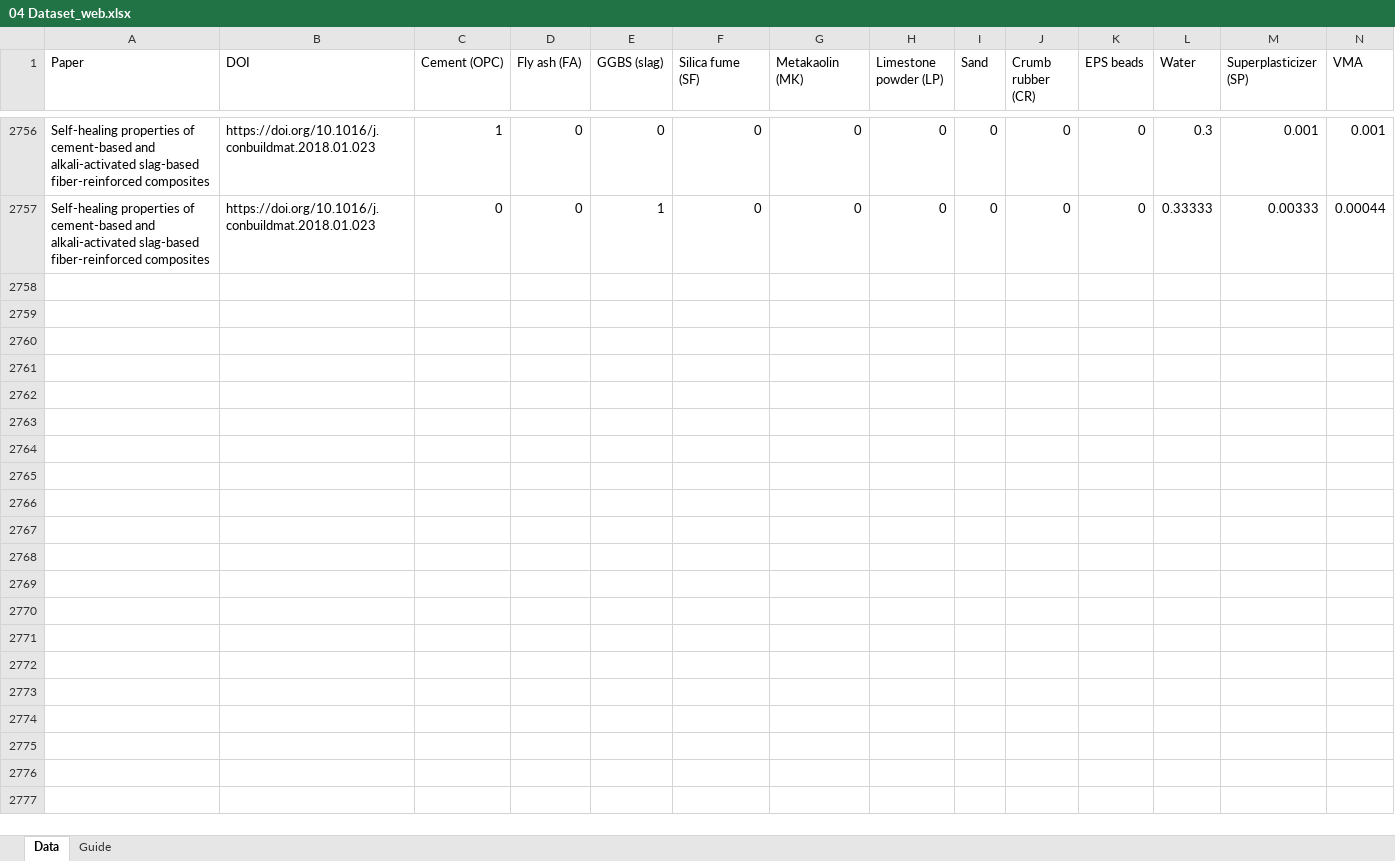
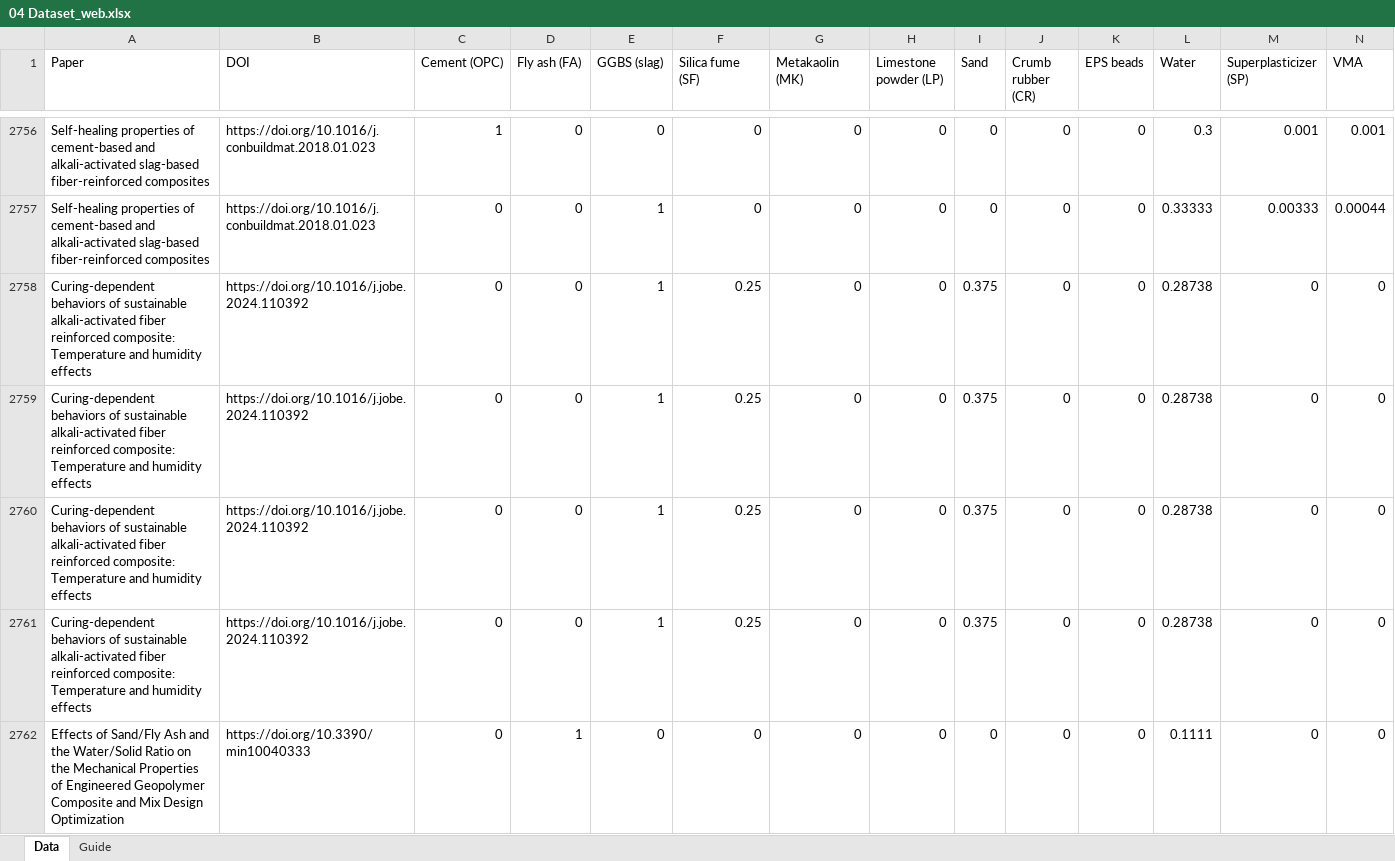
Before and after one commit to conslmhoang/construction-materials-lab, an Excel workbook: excel/04 Dataset_web.xlsx, sheet Data, drawn as a sheet; only a part is shown, gaps mark what is left out; values as stored, in another font and other column widths than the file's, no borders; rows hold the shown columns only; the diff covers the shown part only; the diff names each change by its address in the sheet, - before the commit and + after, or states it on an @@ line.

```diff
--- a/excel/04 Dataset_web.xlsx (sheet Data)
+++ b/excel/04 Dataset_web.xlsx (sheet Data)
+row 2758: Curing-dependent behaviors of sustainable alkali-activated fiber reinforced composite: Temperature and humidity effects | https://doi.org/10.1016/j.jobe.2024.110392 | 0 | 0 | 1 | 0.25 | 0 | 0 | 0.375 | 0 | 0 | 0.28738 | 0 | 0
+row 2759: Curing-dependent behaviors of sustainable alkali-activated fiber reinforced composite: Temperature and humidity effects | https://doi.org/10.1016/j.jobe.2024.110392 | 0 | 0 | 1 | 0.25 | 0 | 0 | 0.375 | 0 | 0 | 0.28738 | 0 | 0
+row 2760: Curing-dependent behaviors of sustainable alkali-activated fiber reinforced composite: Temperature and humidity effects | https://doi.org/10.1016/j.jobe.2024.110392 | 0 | 0 | 1 | 0.25 | 0 | 0 | 0.375 | 0 | 0 | 0.28738 | 0 | 0
+row 2761: Curing-dependent behaviors of sustainable alkali-activated fiber reinforced composite: Temperature and humidity effects | https://doi.org/10.1016/j.jobe.2024.110392 | 0 | 0 | 1 | 0.25 | 0 | 0 | 0.375 | 0 | 0 | 0.28738 | 0 | 0
+row 2762: Effects of Sand/Fly Ash and the Water/Solid Ratio on the Mechanical Properties of Engineered Geopolymer Composite and Mix Design Optimization | https://doi.org/10.3390/min10040333 | 0 | 1 | 0 | 0 | 0 | 0 | 0 | 0 | 0 | 0.1111 | 0 | 0
```
Also changed, not shown: 12 added rows elsewhere in this sheet, 32 other files.
